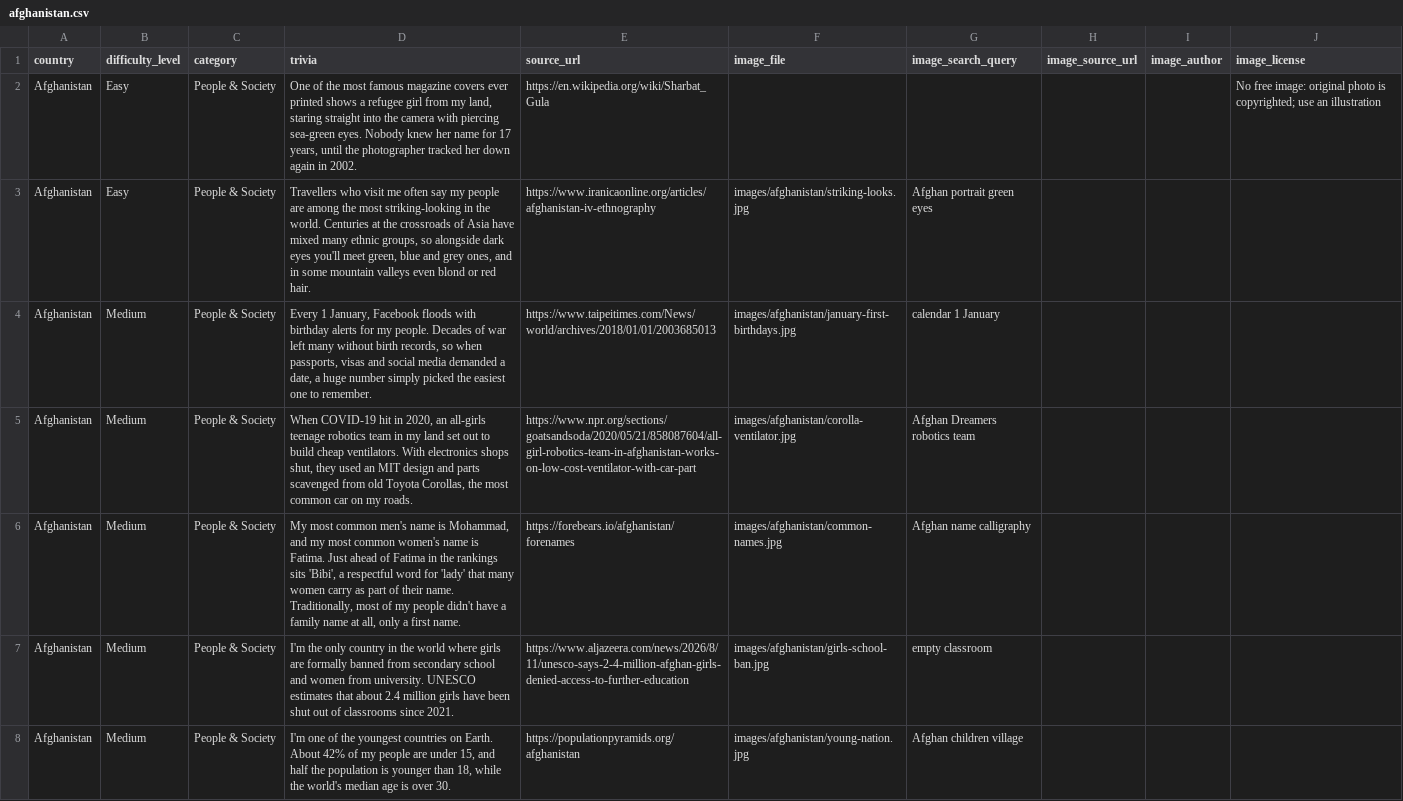
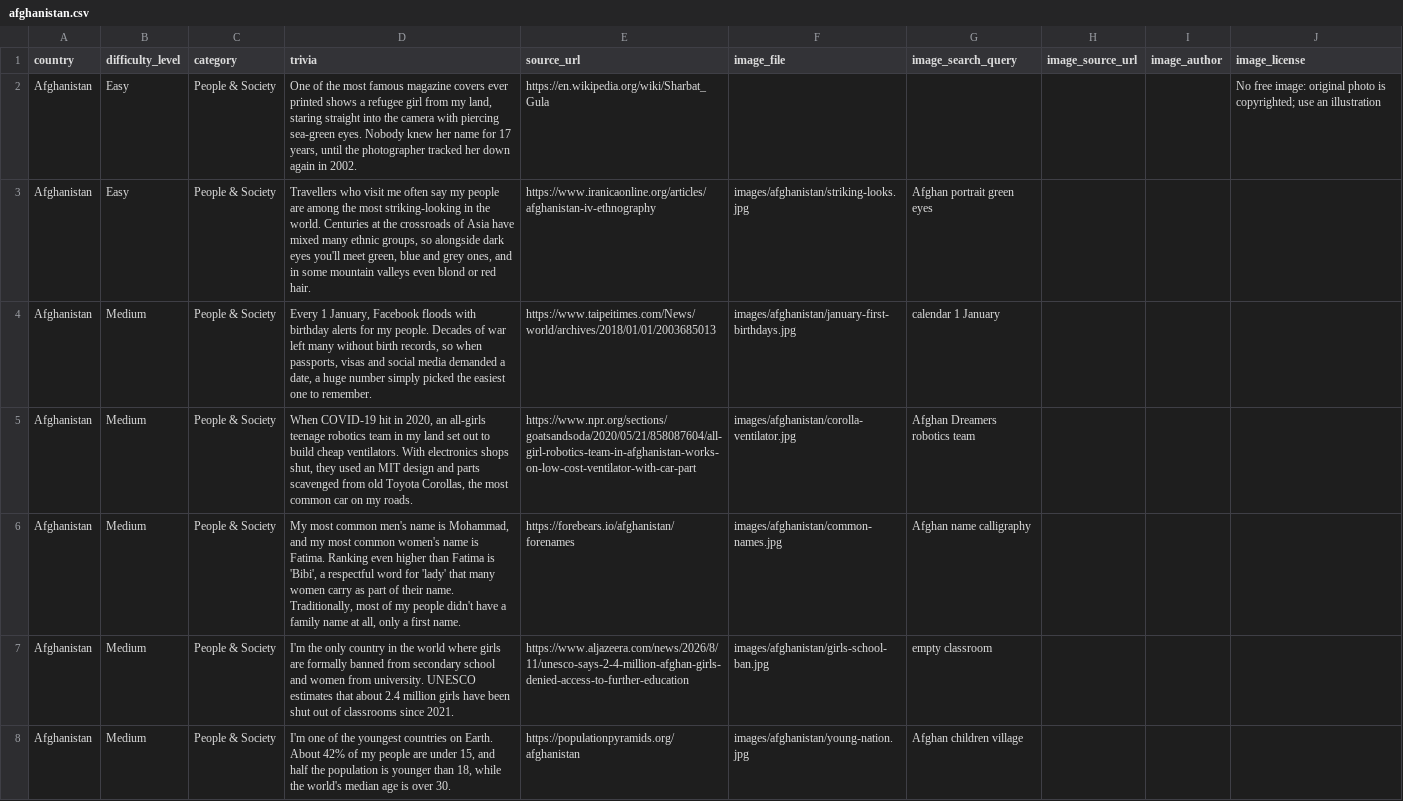
Before and after one commit to Nehaachopra/world-through-trivia, a CSV file: trivia/afghanistan.csv, drawn as a sheet; only a part is shown.

```diff
--- a/trivia/afghanistan.csv
+++ b/trivia/afghanistan.csv
@@ -5,3 +5,3 @@
 "Afghanistan","Medium","People & Society","When COVID-19 hit in 2020, an all-girls teenage robotics team in my land set out to build cheap ventilators. With electronics shops shut, they used an MIT design and parts scavenged from old Toyota Corollas, the most common car on my roads.","https://www.npr.org/sections/goatsandsoda/2020/05/21/858087604/all-girl-robotics-team-in-afghanistan-works-on-low-cost-ventilator-with-car-part","images/afghanistan/corolla-ventilator.jpg","Afghan Dreamers robotics team","","",""
-"Afghanistan","Medium","People & Society","My most common men's name is Mohammad, and my most common women's name is Fatima. Just ahead of Fatima in the rankings sits 'Bibi', a respectful word for 'lady' that many women carry as part of their name. Traditionally, most of my people didn't have a family name at all, only a first name.","https://forebears.io/afghanistan/forenames","images/afghanistan/common-names.jpg","Afghan name calligraphy","","",""
+"Afghanistan","Medium","People & Society","My most common men's name is Mohammad, and my most common women's name is Fatima. Ranking even higher than Fatima is 'Bibi', a respectful word for 'lady' that many women carry as part of their name. Traditionally, most of my people didn't have a family name at all, only a first name.","https://forebears.io/afghanistan/forenames","images/afghanistan/common-names.jpg","Afghan name calligraphy","","",""
 "Afghanistan","Medium","People & Society","I'm the only country in the world where girls are formally banned from secondary school and women from university. UNESCO estimates that about 2.4 million girls have been shut out of classrooms since 2021.","https://www.aljazeera.com/news/2026/8/11/unesco-says-2-4-million-afghan-girls-denied-access-to-further-education","images/afghanistan/girls-school-ban.jpg","empty classroom","","",""
```
